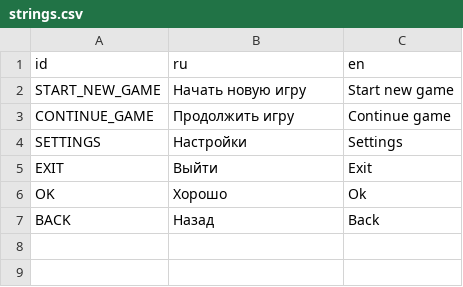
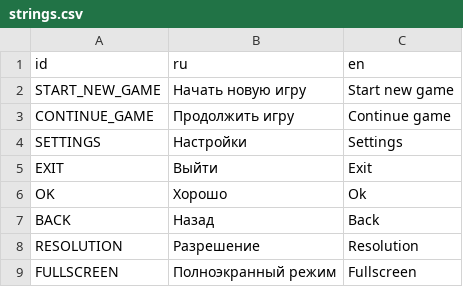
Before and after one commit to DvitryG/Module8Project, a CSV file: translation/strings.csv, drawn as a sheet.

Commit message:
добавлены: настройка разрешения окна и настройка полноэкранного режима

```diff
--- a/translation/strings.csv
+++ b/translation/strings.csv
@@ -7 +7,3 @@ OK,Хорошо,Ok
 BACK,Назад,Back
+RESOLUTION,Разрешение,Resolution
+FULLSCREEN,Полноэкранный режим,Fullscreen
```
Also changed, not shown: 7 other files.
